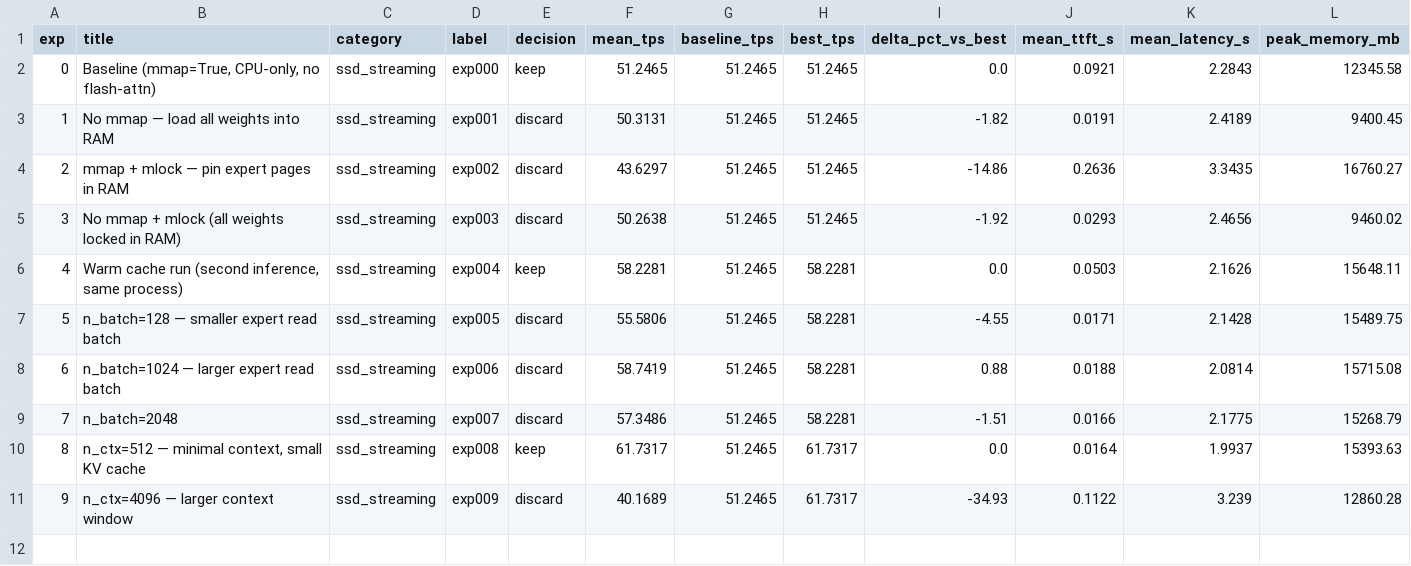
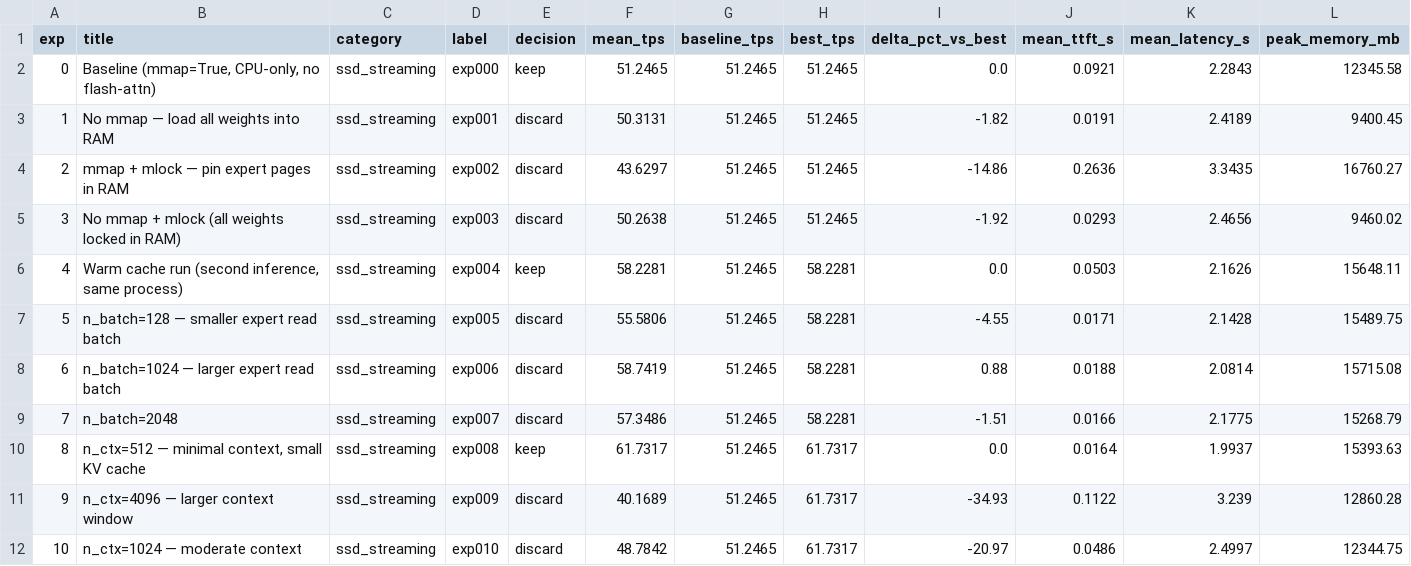
Before and after one commit to mauriciotorres-ds/flash-moe, a CSV file: inference-research/results/experiments.csv, drawn as a sheet; only a part is shown; rows hold the shown columns only; the diff names each change by its address in the sheet, - before the commit and + after, or states it on an @@ line.

Commit message:
exp010: n_ctx=1024 — moderate context [discard] 48.7842 tok/s

```diff
--- a/inference-research/results/experiments.csv
+++ b/inference-research/results/experiments.csv
+row 12: 10 | n_ctx=1024 — moderate context | ssd_streaming | exp010 | discard | 48.7842 | 51.2465 | 61.7317 | -20.97 | 0.0486 | 2.4997 | 12344.75
```
Also changed, not shown: inference-research/results/benchmark_history.csv, 4 other files.
